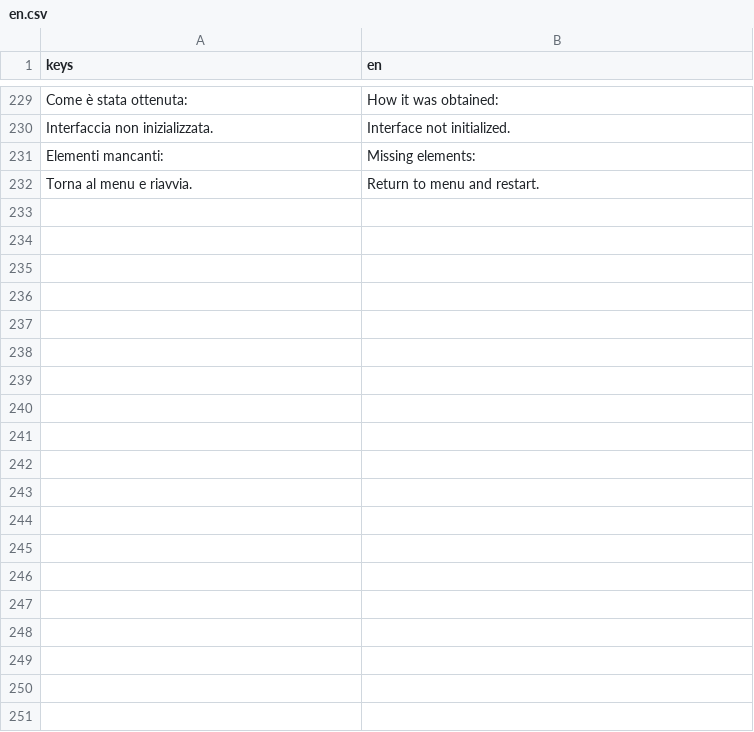
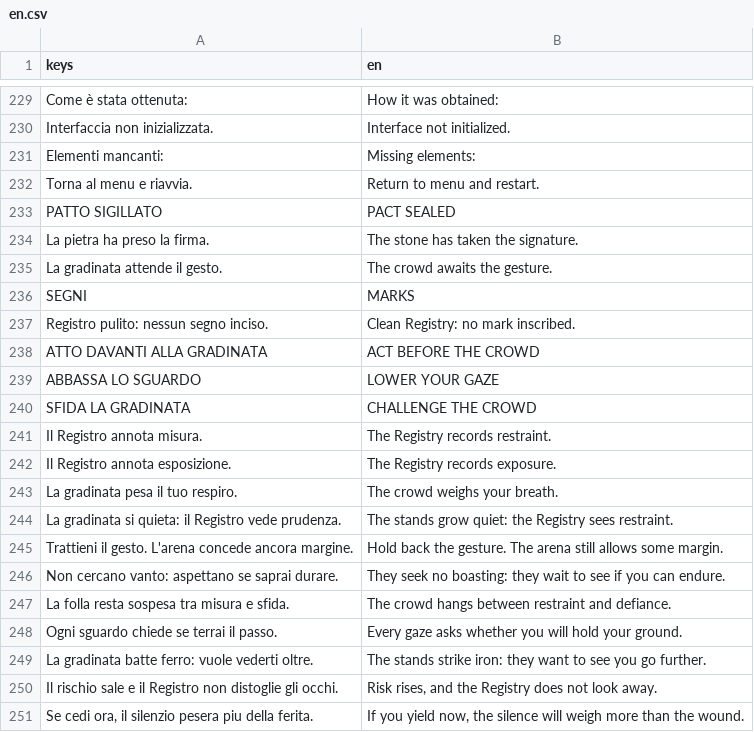
Before and after one commit to Faratas410/Gallicus-2.0, a CSV file: assets/i18n/en.csv, drawn as a sheet; only a part is shown, gaps mark what is left out; the diff names each change by its address in the sheet, - before the commit and + after, or states it on an @@ line.

```diff
--- a/assets/i18n/en.csv
+++ b/assets/i18n/en.csv
+row 233: PATTO SIGILLATO | PACT SEALED
+row 234: La pietra ha preso la firma. | The stone has taken the signature.
+row 235: La gradinata attende il gesto. | The crowd awaits the gesture.
+row 236: SEGNI | MARKS
+row 237: Registro pulito: nessun segno inciso. | Clean Registry: no mark inscribed.
+row 238: ATTO DAVANTI ALLA GRADINATA | ACT BEFORE THE CROWD
+row 239: ABBASSA LO SGUARDO | LOWER YOUR GAZE
+row 240: SFIDA LA GRADINATA | CHALLENGE THE CROWD
+row 241: Il Registro annota misura. | The Registry records restraint.
+row 242: Il Registro annota esposizione. | The Registry records exposure.
+row 243: La gradinata pesa il tuo respiro. | The crowd weighs your breath.
+row 244: La gradinata si quieta: il Registro vede prudenza. | The stands grow quiet: the Registry sees restraint.
+row 245: Trattieni il gesto. L'arena concede ancora margine. | Hold back the gesture. The arena still allows some margin.
+row 246: Non cercano vanto: aspettano se saprai durare. | They seek no boasting: they wait to see if you can endure.
+row 247: La folla resta sospesa tra misura e sfida. | The crowd hangs between restraint and defiance.
+row 248: Ogni sguardo chiede se terrai il passo. | Every gaze asks whether you will hold your ground.
+row 249: La gradinata batte ferro: vuole vederti oltre. | The stands strike iron: they want to see you go further.
+row 250: Il rischio sale e il Registro non distoglie gli occhi. | Risk rises, and the Registry does not look away.
+row 251: Se cedi ora, il silenzio pesera piu della ferita. | If you yield now, the silence will weigh more than the wound.
```
Also changed, not shown: assets/i18n/es.csv, assets/i18n/it.csv, 32 other files.
